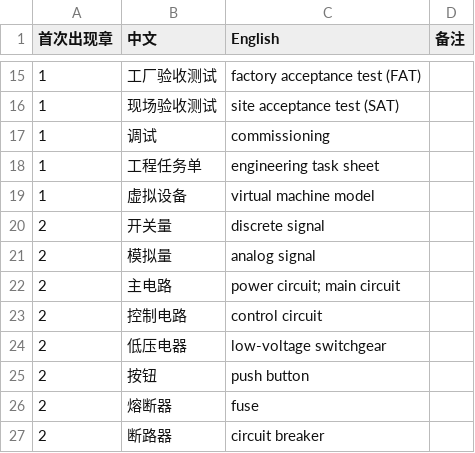
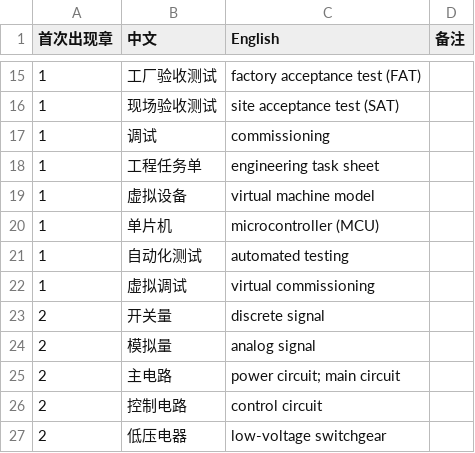
Before and after one commit to eddiezgq/WenQuest, a CSV file: textbook/plc/conventions/术语表.csv, drawn as a sheet; only a part is shown, gaps mark what is left out; the shorter side is filled out with more unchanged rows; the diff names each change by its address in the sheet, - before the commit and + after, or states it on an @@ line.

```diff
--- a/textbook/plc/conventions/术语表.csv
+++ b/textbook/plc/conventions/术语表.csv
+row 20: 1 | 单片机 | microcontroller (MCU)
+row 21: 1 | 自动化测试 | automated testing
+row 22: 1 | 虚拟调试 | virtual commissioning
```
Also changed, not shown: 30 other files.
